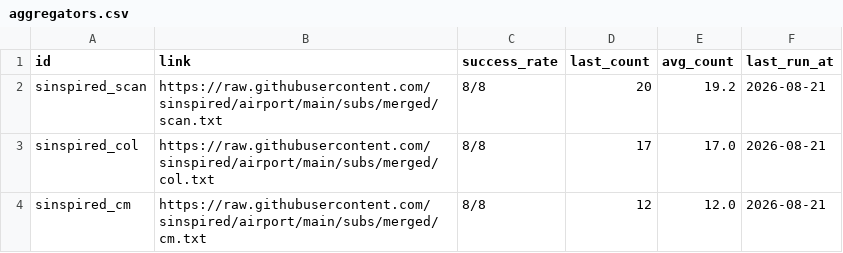
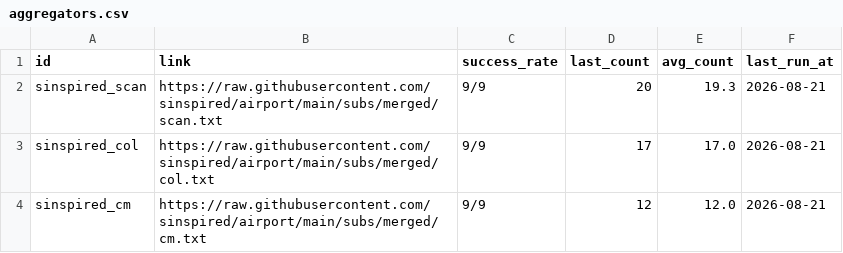
Before and after one commit to ypj034/sub-sift, a CSV file: data/aggregators.csv, drawn as a sheet.

```diff
--- a/data/aggregators.csv
+++ b/data/aggregators.csv
@@ -1,4 +1,4 @@
 id,link,success_rate,last_count,avg_count,last_run_at
-sinspired_scan,https://raw.githubusercontent.com/sinspired/airport/main/subs/merged/scan.txt,8/8,20,19.2,2026-08-21
-sinspired_col,https://raw.githubusercontent.com/sinspired/airport/main/subs/merged/col.txt,8/8,17,17.0,2026-08-21
-sinspired_cm,https://raw.githubusercontent.com/sinspired/airport/main/subs/merged/cm.txt,8/8,12,12.0,2026-08-21
+sinspired_scan,https://raw.githubusercontent.com/sinspired/airport/main/subs/merged/scan.txt,9/9,20,19.3,2026-08-21
+sinspired_col,https://raw.githubusercontent.com/sinspired/airport/main/subs/merged/col.txt,9/9,17,17.0,2026-08-21
+sinspired_cm,https://raw.githubusercontent.com/sinspired/airport/main/subs/merged/cm.txt,9/9,12,12.0,2026-08-21
```
Also changed, not shown: data/subscriptions.csv, 4 other files.
